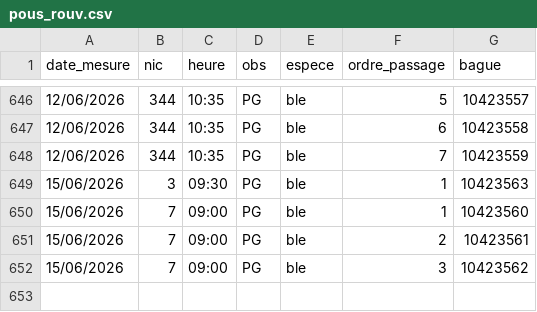
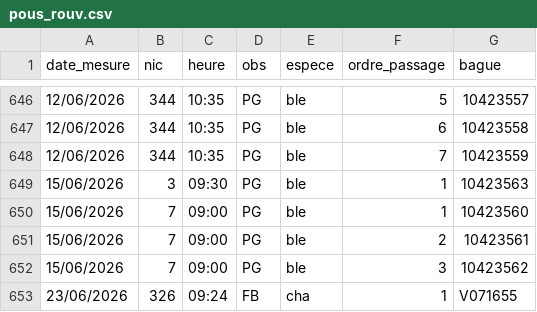
Before and after one commit to ameliefar/odk_outputs, a CSV file: outputs/pous_rouv.csv, drawn as a sheet; only a part is shown, gaps mark what is left out.

```diff
--- a/outputs/pous_rouv.csv
+++ b/outputs/pous_rouv.csv
@@ -652 +652,2 @@
 "15/06/2026","7","09:00","PG","ble",3,"10423562"
+"23/06/2026","326","09:24","FB","cha",1,"V071655"
```
Also changed, not shown: outputs/morph_rouv.csv, outputs/morph_ville.csv, 1 other file.
